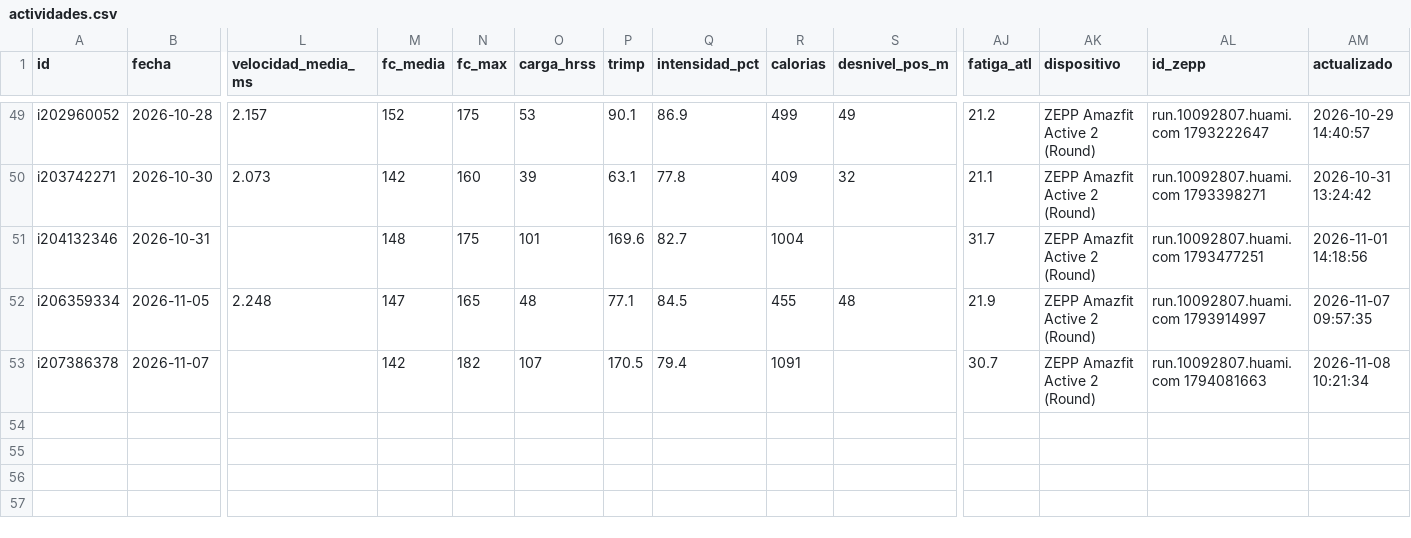
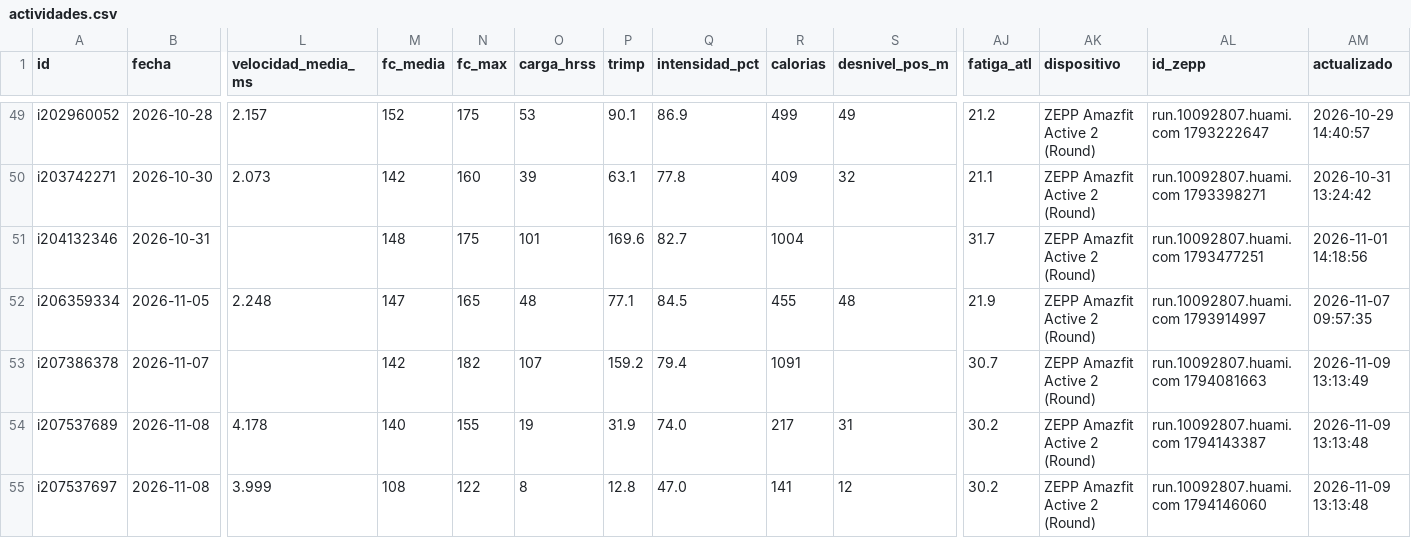
Before and after one commit to jpzingoni/stats-training, a CSV file: datos/actividades.csv, drawn as a sheet; only a part is shown, gaps mark what is left out; rows hold the shown columns only; the diff names each change by its address in the sheet, - before the commit and + after, or states it on an @@ line.

```diff
--- a/datos/actividades.csv
+++ b/datos/actividades.csv
-P53 (trimp): 170.5
+P53 (trimp): 159.2
-AM53 (actualizado): 2026-11-08 10:21:34
+AM53 (actualizado): 2026-11-09 13:13:49
+row 54: i207537689 | 2026-11-08 | 4.178 | 140 | 155 | 19 | 31.9 | 74.0 | 217 | 31 | 30.2 | ZEPP Amazfit Active 2 (Round) | run.10092807.huami.com 1794143387 | 2026-11-09 13:13:48
+row 55: i207537697 | 2026-11-08 | 3.999 | 108 | 122 | 8 | 12.8 | 47.0 | 141 | 12 | 30.2 | ZEPP Amazfit Active 2 (Round) | run.10092807.huami.com 1794146060 | 2026-11-09 13:13:48
```
Also changed, not shown: datos/bienestar.csv, datos/bloques.csv, 4 other files.
